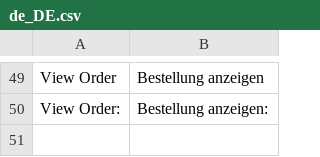
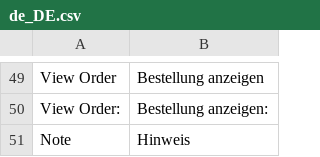
Before and after one commit to spryker/sales, a CSV file: data/translation/Zed/de_DE.csv, drawn as a sheet; only a part is shown, gaps mark what is left out; the diff names each change by its address in the sheet, - before the commit and + after, or states it on an @@ line.

```diff
--- a/data/translation/Zed/de_DE.csv
+++ b/data/translation/Zed/de_DE.csv
+row 51: Note | Hinweis
```
Also changed, not shown: data/translation/Zed/en_US.csv, 1 other file.
